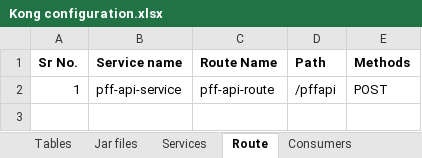
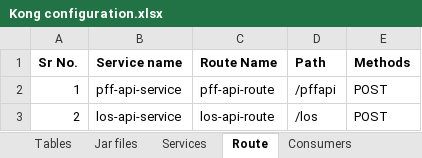
Before and after one commit to MahadevRane/Documents, an Excel workbook: Auxilo Project/Kong configuration.xlsx, sheet Route, drawn as a sheet; values as stored, in another font and other column widths than the file's, no borders; the diff names each change by its address in the sheet, - before the commit and + after, or states it on an @@ line.

```diff
--- a/Auxilo Project/Kong configuration.xlsx (sheet Route)
+++ b/Auxilo Project/Kong configuration.xlsx (sheet Route)
+row 3: 2 | los-api-service | los-api-route | /los | POST
```
Also changed, not shown: sheet Jar files, sheet Tables, sheet Services, 3 other files.
